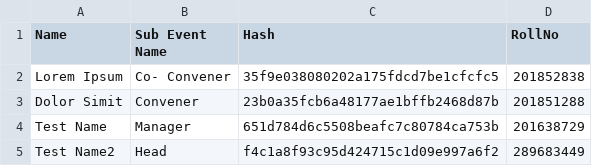
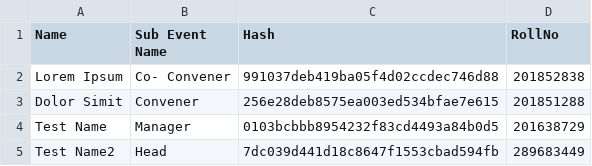
Before and after one commit to TanmayAmbadkar/CertificateGen, a CSV file: generated.csv, drawn as a sheet.

```diff
--- a/generated.csv
+++ b/generated.csv
@@ -1,5 +1,5 @@
 Name,Sub Event Name,Hash,RollNo
-Lorem Ipsum,Co- Convener,35f9e038080202a175fdcd7be1cfcfc5,201852838
-Dolor Simit,Convener,23b0a35fcb6a48177ae1bffb2468d87b,201851288
-Test Name,Manager,651d784d6c5508beafc7c80784ca753b,201638729
-Test Name2,Head,f4c1a8f93c95d424715c1d09e997a6f2,289683449
+Lorem Ipsum,Co- Convener,991037deb419ba05f4d02ccdec746d88,201852838
+Dolor Simit,Convener,256e28deb8575ea003ed534bfae7e615,201851288
+Test Name,Manager,0103bcbbb8954232f83cd4493a84b0d5,201638729
+Test Name2,Head,7dc039d441d18c8647f1553cbad594fb,289683449
```
Also changed, not shown: 5 other files.
